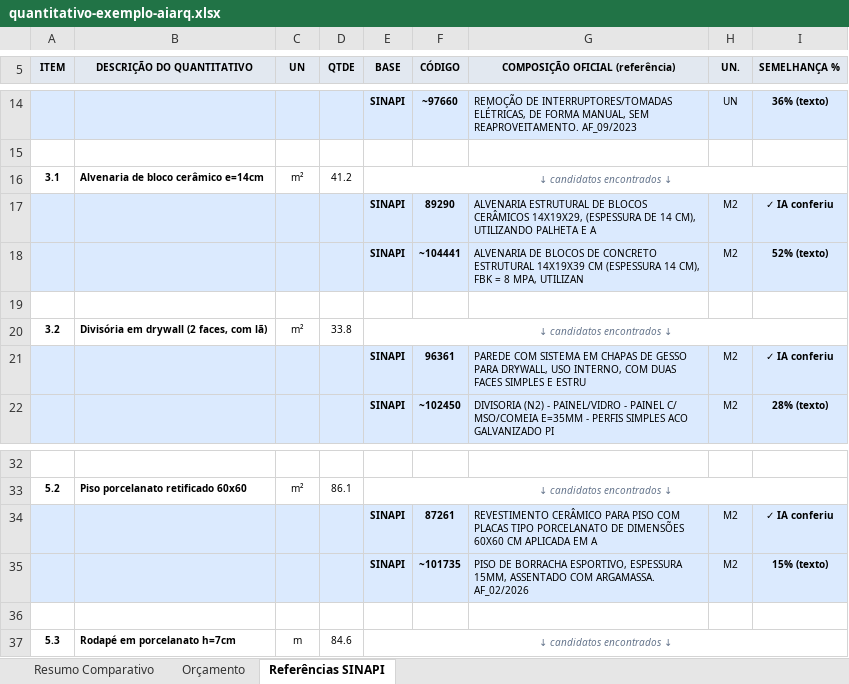
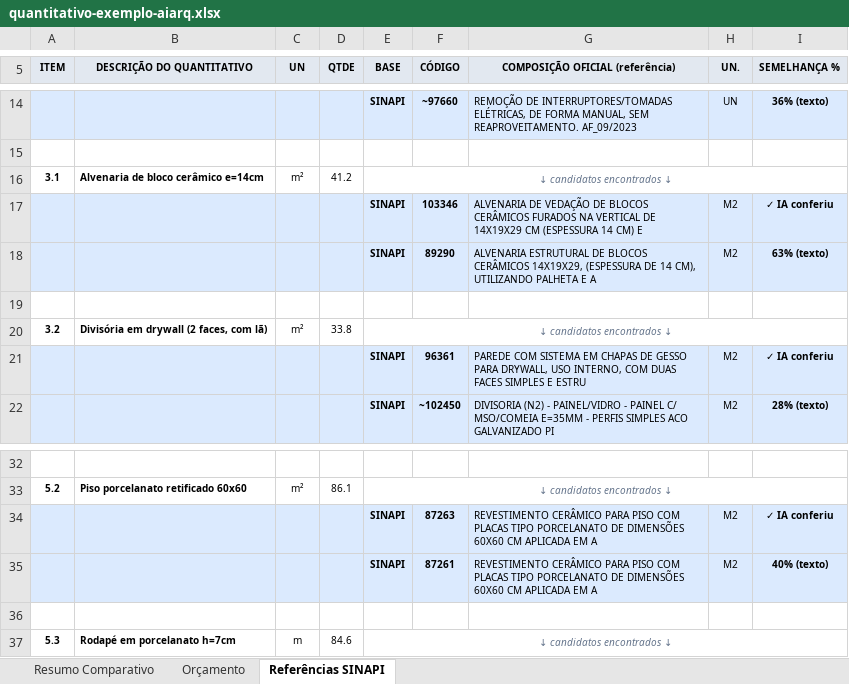
Before and after one commit to pedrozellmer/ai-arq, an Excel workbook: exemplos/quantitativo-exemplo-aiarq.xlsx, sheet Referências SINAPI, drawn as a sheet; only a part is shown, gaps mark what is left out; values as stored, in another font and other column widths than the file's, no borders; removed rows and columns are numbered as before the commit, all else as after; the diff names each change by its address in the sheet, - before the commit and + after, or states it on an @@ line.

```diff
--- a/exemplos/quantitativo-exemplo-aiarq.xlsx (sheet Referências SINAPI)
+++ b/exemplos/quantitativo-exemplo-aiarq.xlsx (sheet Referências SINAPI)
+row 17:  |  |  |  | SINAPI | 103346 | ALVENARIA DE VEDAÇÃO DE BLOCOS CERÂMICOS FURADOS NA VERTICAL DE 14X19X29 CM (ESPESSURA 14 CM) E | M2 | ✓ IA conferiu
-I18 (SEMELHANÇA %): ✓ IA conferiu
+I18 (SEMELHANÇA %): 63% (texto)
-row 18:  |  |  |  | SINAPI | ~104441 | ALVENARIA DE BLOCOS DE CONCRETO ESTRUTURAL 14X19X39 CM (ESPESSURA 14 CM), FBK = 8 MPA, UTILIZAN | M2 | 52% (texto)
-F34 (CÓDIGO): 87261
+F34 (CÓDIGO): 87263
-F35 (CÓDIGO): ~101735
+F35 (CÓDIGO): 87261
-G35 (COMPOSIÇÃO OFICIAL (referência)): PISO DE BORRACHA ESPORTIVO, ESPESSURA 15MM, ASSENTADO COM ARGAMASSA. AF_02/2026
+G35 (COMPOSIÇÃO OFICIAL (referência)): REVESTIMENTO CERÂMICO PARA PISO COM PLACAS TIPO PORCELANATO DE DIMENSÕES 60X60 CM APLICADA EM A
-I35 (SEMELHANÇA %): 15% (texto)
+I35 (SEMELHANÇA %): 40% (texto)
```
Also changed, not shown: sheet Orçamento, 3 other files.
